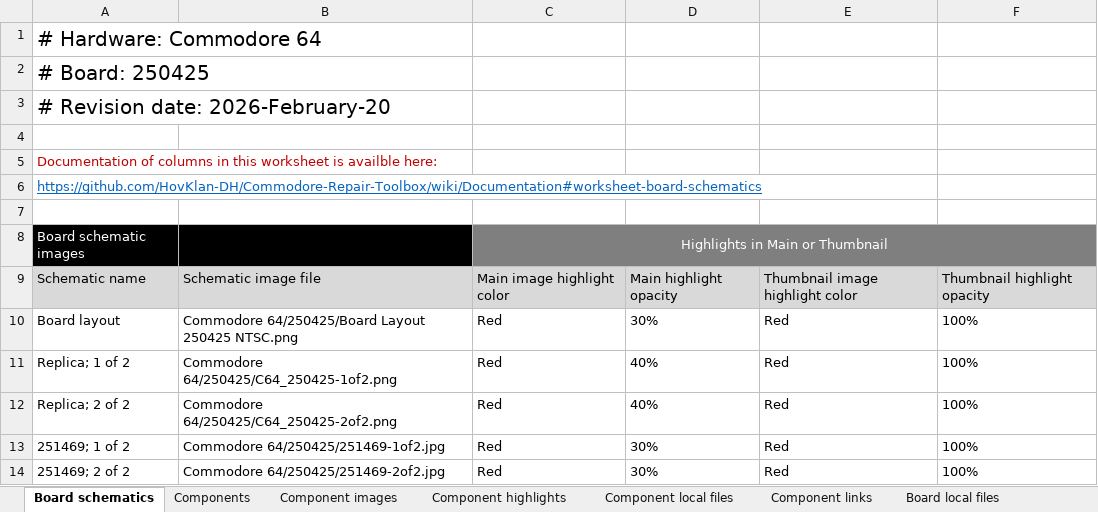
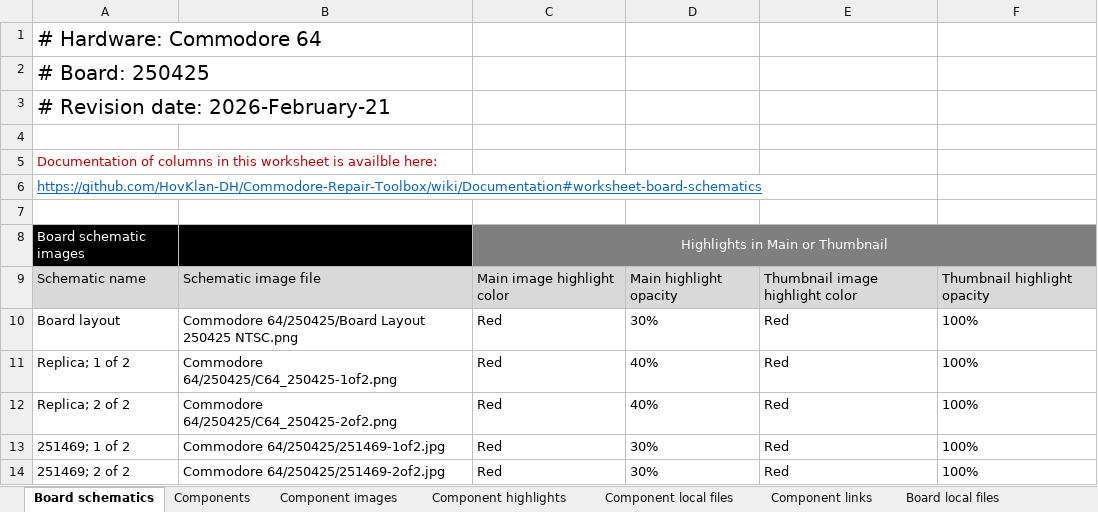
Before and after one commit to HovKlan-DH/Commodore-Repair-Toolbox, an Excel workbook: Data/Commodore 64/250425/Data C64 250425.xlsx, sheet Board schematics, drawn as a sheet; values as stored, in another font and other column widths than the file's, no borders; the diff names each change by its address in the sheet, - before the commit and + after, or states it on an @@ line.

```diff
--- a/Data/Commodore 64/250425/Data C64 250425.xlsx (sheet Board schematics)
+++ b/Data/Commodore 64/250425/Data C64 250425.xlsx (sheet Board schematics)
-A3: # Revision date: 2026-February-20
+A3: # Revision date: 2026-February-21
```
Also changed, not shown: sheet Version match, Data/Commodore 128/250477/Data C128DCR 250477.xlsx, Data/Commodore 128/310378/Data C128 310378.xlsx, 6 other files.
